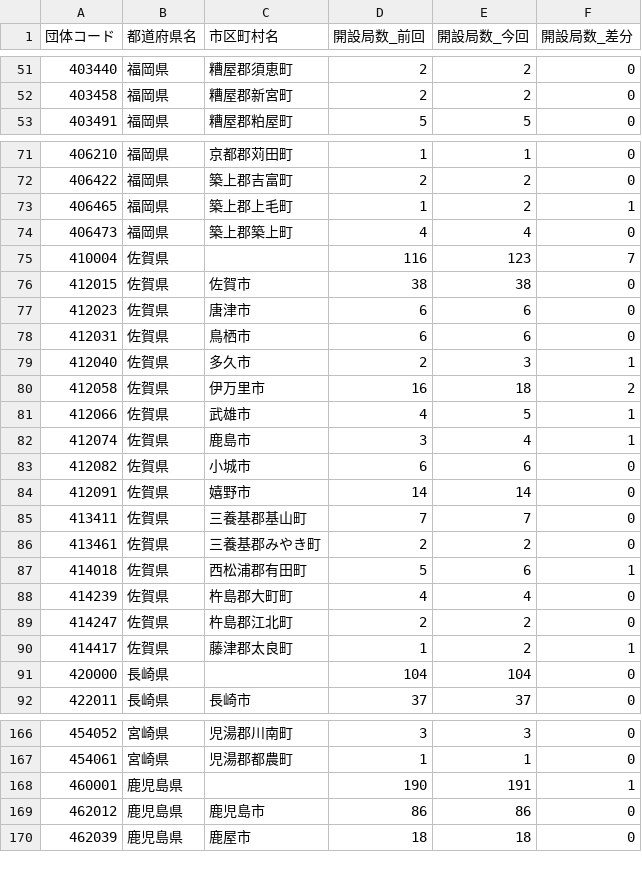
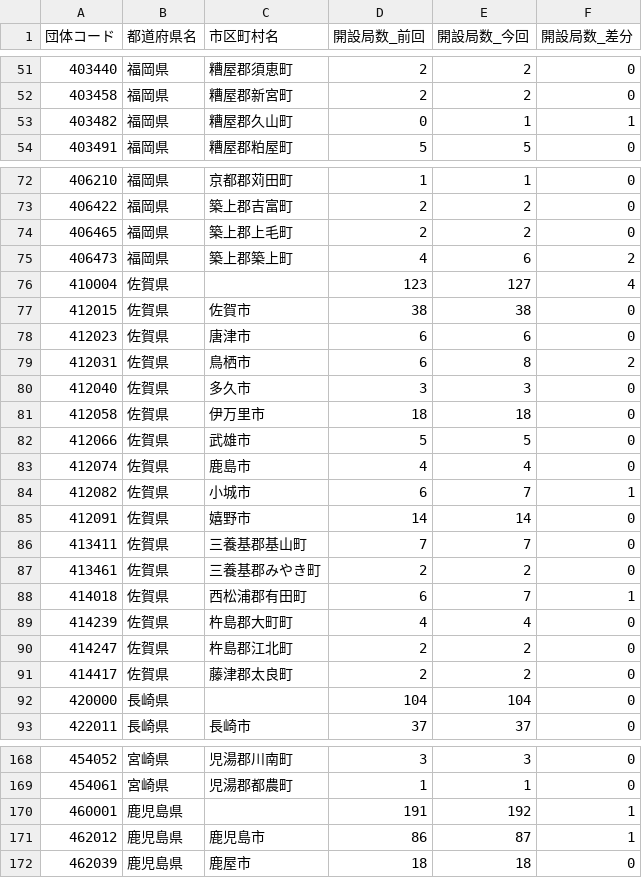
Before and after one commit to imabari/musen, a CSV file: 10_kyushu_diff.csv, drawn as a sheet; only a part is shown, gaps mark what is left out; the diff covers the shown part only.

```diff
--- a/10_kyushu_diff.csv
+++ b/10_kyushu_diff.csv
@@ -52,2 +52,3 @@
 403458,福岡県,糟屋郡新宮町,2,2,0
+403482,福岡県,糟屋郡久山町,0,1,1
 403491,福岡県,糟屋郡粕屋町,5,5,0
@@ -72,13 +73,13 @@
 406422,福岡県,築上郡吉富町,2,2,0
-406465,福岡県,築上郡上毛町,1,2,1
-406473,福岡県,築上郡築上町,4,4,0
-410004,佐賀県,,116,123,7
+406465,福岡県,築上郡上毛町,2,2,0
+406473,福岡県,築上郡築上町,4,6,2
+410004,佐賀県,,123,127,4
 412015,佐賀県,佐賀市,38,38,0
 412023,佐賀県,唐津市,6,6,0
-412031,佐賀県,鳥栖市,6,6,0
-412040,佐賀県,多久市,2,3,1
-412058,佐賀県,伊万里市,16,18,2
-412066,佐賀県,武雄市,4,5,1
-412074,佐賀県,鹿島市,3,4,1
-412082,佐賀県,小城市,6,6,0
+412031,佐賀県,鳥栖市,6,8,2
+412040,佐賀県,多久市,3,3,0
+412058,佐賀県,伊万里市,18,18,0
+412066,佐賀県,武雄市,5,5,0
+412074,佐賀県,鹿島市,4,4,0
+412082,佐賀県,小城市,6,7,1
 412091,佐賀県,嬉野市,14,14,0
@@ -86,6 +87,6 @@
 413461,佐賀県,三養基郡みやき町,2,2,0
-414018,佐賀県,西松浦郡有田町,5,6,1
+414018,佐賀県,西松浦郡有田町,6,7,1
 414239,佐賀県,杵島郡大町町,4,4,0
 414247,佐賀県,杵島郡江北町,2,2,0
-414417,佐賀県,藤津郡太良町,1,2,1
+414417,佐賀県,藤津郡太良町,2,2,0
 420000,長崎県,,104,104,0
@@ -167,4 +169,4 @@
 454061,宮崎県,児湯郡都農町,1,1,0
-460001,鹿児島県,,190,191,1
-462012,鹿児島県,鹿児島市,86,86,0
+460001,鹿児島県,,191,192,1
+462012,鹿児島県,鹿児島市,86,87,1
 462039,鹿児島県,鹿屋市,18,18,0
```
Also changed, not shown: 1 added row and 65 edited cells elsewhere in this file, 01_hokkaido_diff.csv, 02_tohoku_diff.csv, 9 other files.
